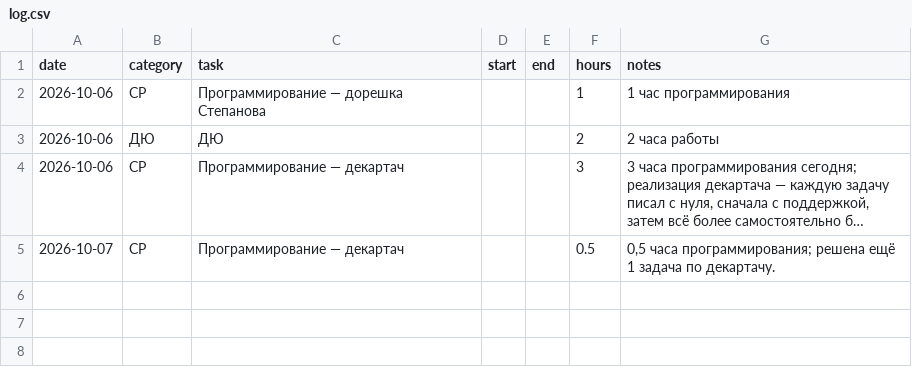
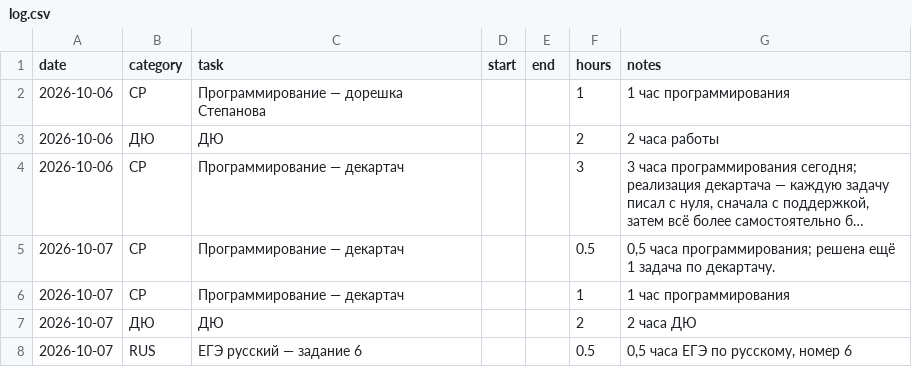
Before and after one commit to ponponin/dashboard, a CSV file: 05.10/data/log.csv, drawn as a sheet; long unchanged cells end in ….

Commit message:
Sync 2026-10-07 actual hours to current week

```diff
--- a/05.10/data/log.csv
+++ b/05.10/data/log.csv
@@ -5 +5,4 @@ date,category,task,start,end,hours,notes
 2026-10-07,CP,Программирование — декартач,,,0.5,"0,5 часа программирования; решена ещё 1 задача по декартачу."
+2026-10-07,CP,Программирование — декартач,,,1,"1 час программирования"
+2026-10-07,ДЮ,ДЮ,,,2,"2 часа ДЮ"
+2026-10-07,RUS,ЕГЭ русский — задание 6,,,0.5,"0,5 часа ЕГЭ по русскому, номер 6"
```
